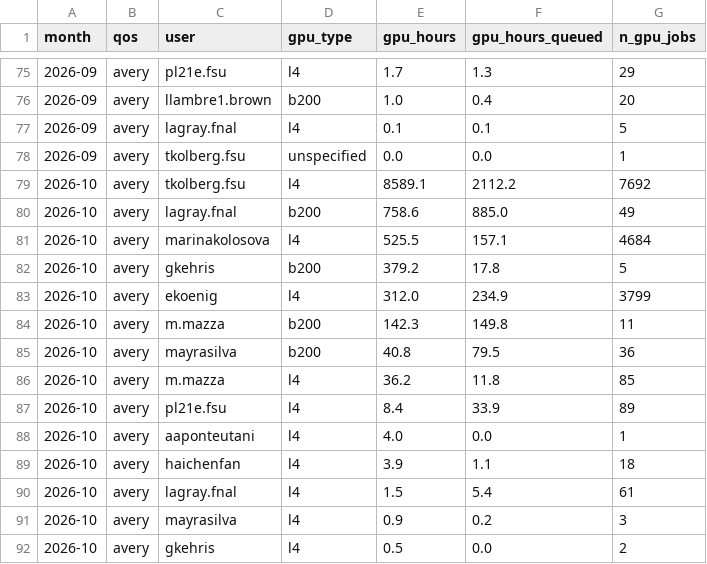
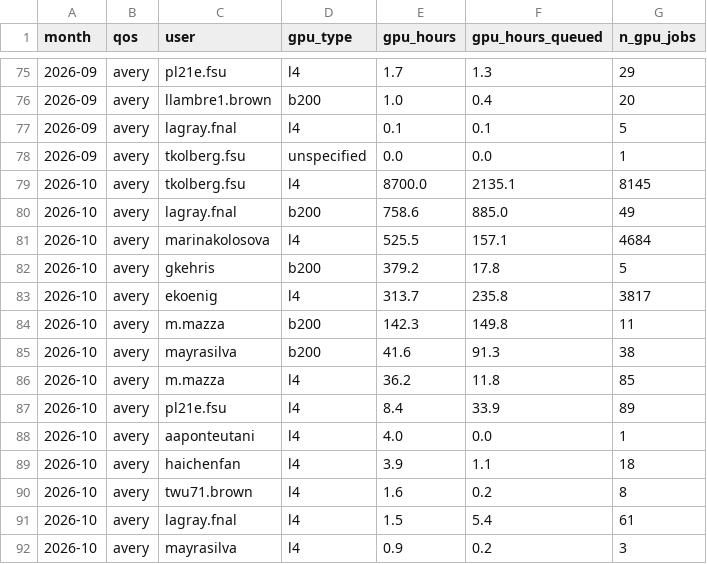
Before and after one commit to sgnoohc/hpg_librarian, a CSV file: gpu_usage/gpu_monthly_by_user.csv, drawn as a sheet; only a part is shown, gaps mark what is left out; the shorter side is filled out with more unchanged rows.

Commit message:
Update dashboard data 2026-10-29 20:32

```diff
--- a/gpu_usage/gpu_monthly_by_user.csv
+++ b/gpu_usage/gpu_monthly_by_user.csv
@@ -78,3 +78,3 @@ month,qos,user,gpu_type,gpu_hours,gpu_hours_queued,n_gpu_jobs
 2026-09,avery,tkolberg.fsu,unspecified,0.0,0.0,1
-2026-10,avery,tkolberg.fsu,l4,8589.1,2112.2,7692
+2026-10,avery,tkolberg.fsu,l4,8700.0,2135.1,8145
 2026-10,avery,lagray.fnal,b200,758.6,885.0,49
@@ -82,5 +82,5 @@ month,qos,user,gpu_type,gpu_hours,gpu_hours_queued,n_gpu_jobs
 2026-10,avery,gkehris,b200,379.2,17.8,5
-2026-10,avery,ekoenig,l4,312.0,234.9,3799
+2026-10,avery,ekoenig,l4,313.7,235.8,3817
 2026-10,avery,m.mazza,b200,142.3,149.8,11
-2026-10,avery,mayrasilva,b200,40.8,79.5,36
+2026-10,avery,mayrasilva,b200,41.6,91.3,38
 2026-10,avery,m.mazza,l4,36.2,11.8,85
@@ -89,2 +89,3 @@ month,qos,user,gpu_type,gpu_hours,gpu_hours_queued,n_gpu_jobs
 2026-10,avery,haichenfan,l4,3.9,1.1,18
+2026-10,avery,twu71.brown,l4,1.6,0.2,8
 2026-10,avery,lagray.fnal,l4,1.5,5.4,61
```
Also changed, not shown: gpu_usage/gpu_monthly.csv, 4 other files.
